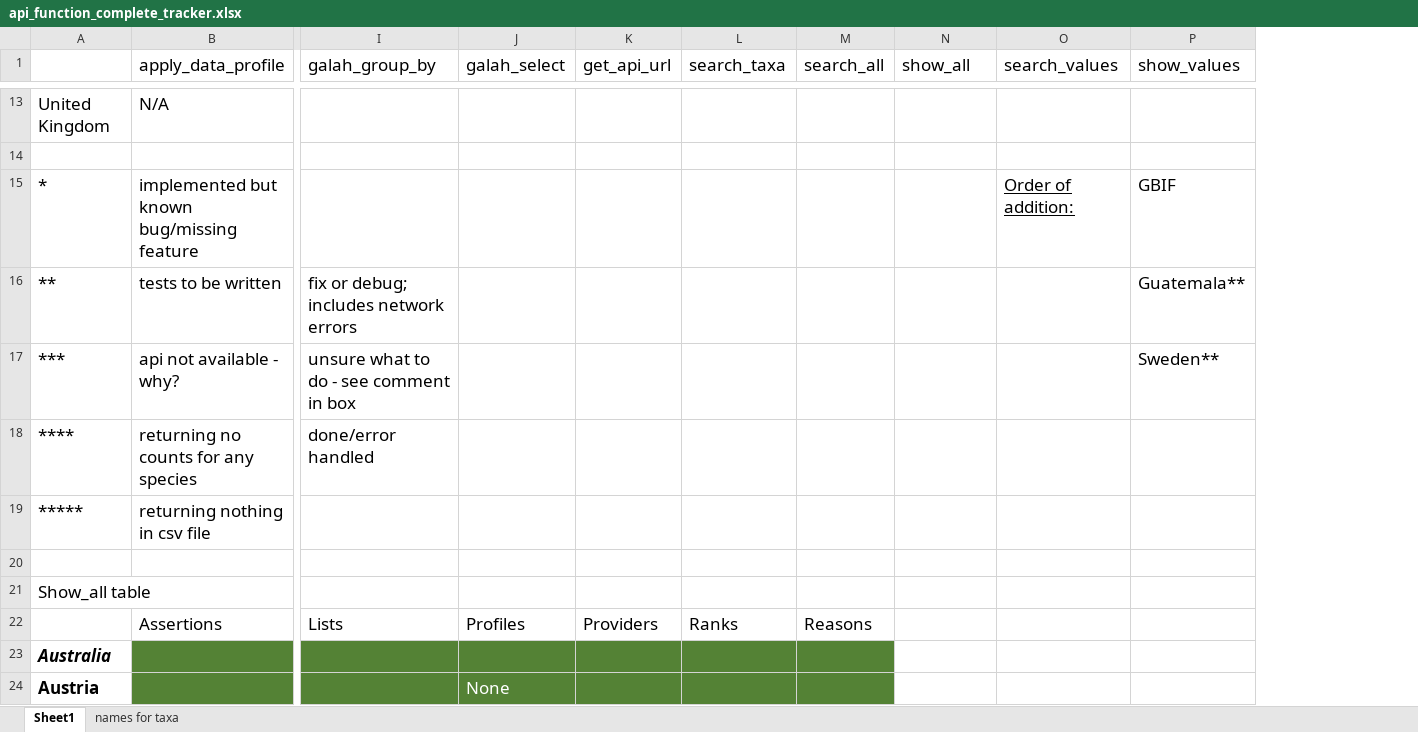
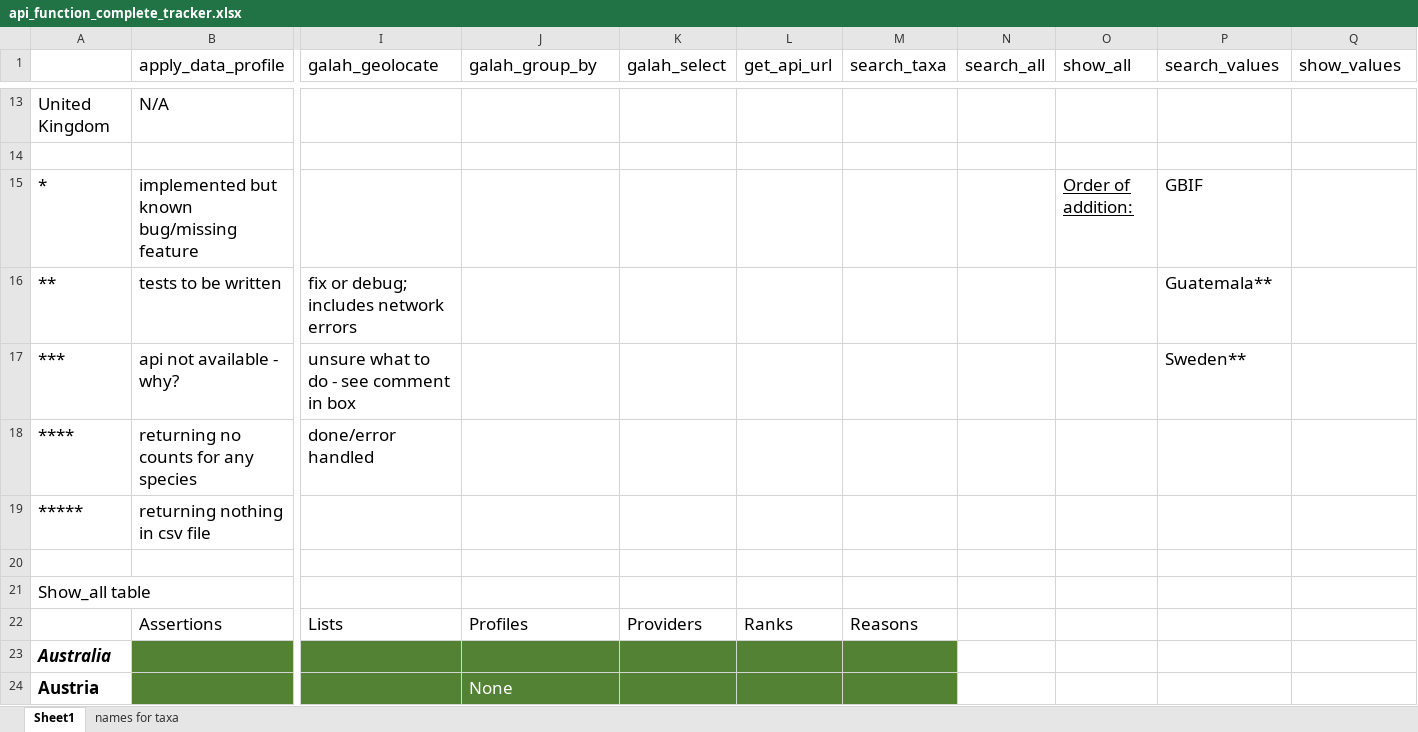
Before and after one commit to AtlasOfLivingAustralia/galah-python, an Excel workbook: api_function_complete_tracker.xlsx, sheet Sheet1, drawn as a sheet; only a part is shown, gaps mark what is left out; values as stored, in another font and other column widths than the file's, no borders; addresses are those after the commit; the diff covers the shown part only; the diff names each change by its address in the sheet, - before the commit and + after, or states it on an @@ line.

Commit message:
updated function tracker

```diff
--- a/api_function_complete_tracker.xlsx (sheet Sheet1)
+++ b/api_function_complete_tracker.xlsx (sheet Sheet1)
+column I (galah_geolocate), rows 16-22: fix or debug; includes network errors | unsure what to do - see comment in box | done/error handled |  |  |  | Lists
-O15 (show_all): (empty)
+O15 (show_all): Order of addition:
-P15 (search_values): Order of addition:
+P15 (search_values): GBIF
-P15 underline: on
+P15 underline: off
-Q15 (show_values): GBIF
+Q15 (show_values): (empty)
-J16 (galah_group_by): fix or debug; includes network errors
+J16 (galah_group_by): (empty)
-P16 (search_values): (empty)
+P16 (search_values): Guatemala**
-Q16 (show_values): Guatemala**
+Q16 (show_values): (empty)
-J17 (galah_group_by): unsure what to do - see comment in box
+J17 (galah_group_by): (empty)
-P17 (search_values): (empty)
+P17 (search_values): Sweden**
-Q17 (show_values): Sweden**
+Q17 (show_values): (empty)
-J18 (galah_group_by): done/error handled
+J18 (galah_group_by): (empty)
-J22 (galah_group_by): Lists
+J22 (galah_group_by): Profiles
-K22 (galah_select): Profiles
+K22 (galah_select): Providers
-L22 (get_api_url): Providers
+L22 (get_api_url): Ranks
-M22 (search_taxa): Ranks
+M22 (search_taxa): Reasons
-N22 (search_all): Reasons
+N22 (search_all): (empty)
-N23:N24 fill: #548235
+N23:N24 fill: none
-J24 (galah_group_by): (empty)
+J24 (galah_group_by): None
-K24 (galah_select): None
+K24 (galah_select): (empty)
```
Also changed, not shown: 22 edited cells and cell formats elsewhere in this sheet.
